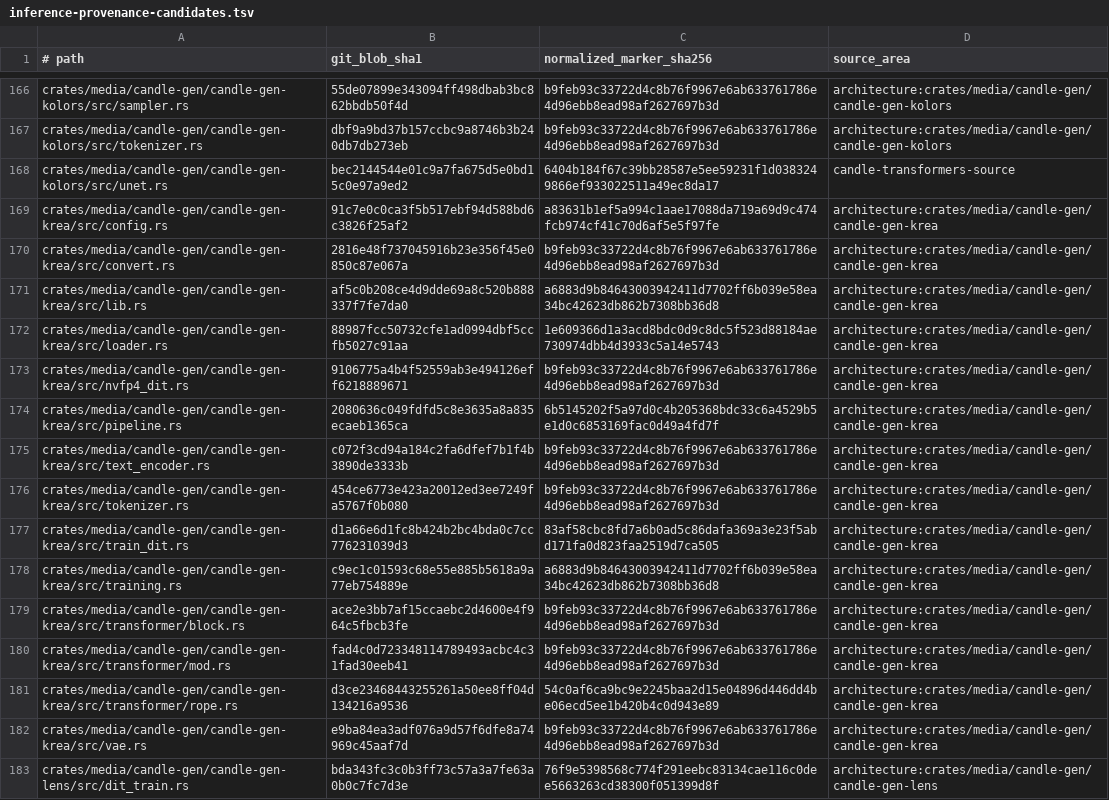
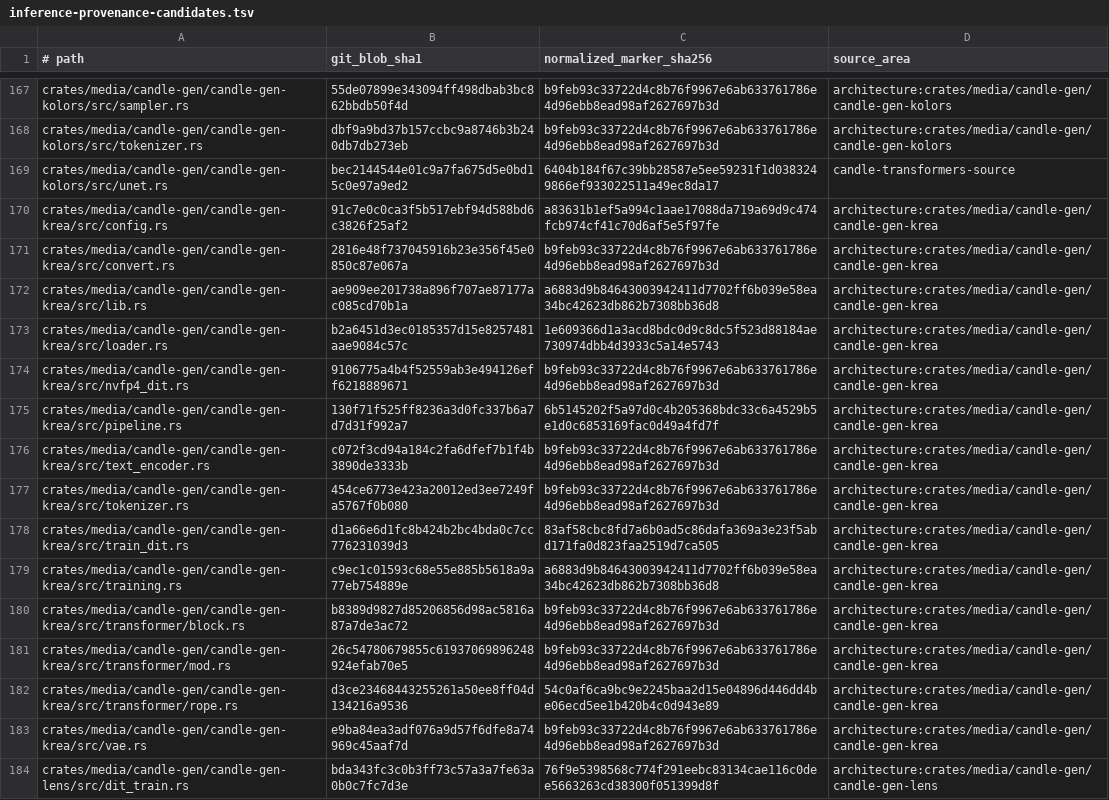
Before and after one commit to SceneWorks/SceneWorks, a TSV file: config/inference-provenance-candidates.tsv, drawn as a sheet; only a part is shown, gaps mark what is left out; the diff covers the shown part only.

```diff
--- a/config/inference-provenance-candidates.tsv
+++ b/config/inference-provenance-candidates.tsv
@@ -170,6 +171,6 @@ crates/media/candle-gen/candle-gen-krea/src/config.rs	91c7e0c0ca3f5b517ebf94d588
 crates/media/candle-gen/candle-gen-krea/src/convert.rs	2816e48f737045916b23e356f45e0850c87e067a	b9feb93c33722d4c8b76f9967e6ab633761786e4d96ebb8ead98af2627697b3d	architecture:crates/media/candle-gen/candle-gen-krea
-crates/media/candle-gen/candle-gen-krea/src/lib.rs	af5c0b208ce4d9dde69a8c520b888337f7fe7da0	a6883d9b84643003942411d7702ff6b039e58ea34bc42623db862b7308bb36d8	architecture:crates/media/candle-gen/candle-gen-krea
-crates/media/candle-gen/candle-gen-krea/src/loader.rs	88987fcc50732cfe1ad0994dbf5ccfb5027c91aa	1e609366d1a3acd8bdc0d9c8dc5f523d88184ae730974dbb4d3933c5a14e5743	architecture:crates/media/candle-gen/candle-gen-krea
+crates/media/candle-gen/candle-gen-krea/src/lib.rs	ae909ee201738a896f707ae87177ac085cd70b1a	a6883d9b84643003942411d7702ff6b039e58ea34bc42623db862b7308bb36d8	architecture:crates/media/candle-gen/candle-gen-krea
+crates/media/candle-gen/candle-gen-krea/src/loader.rs	b2a6451d3ec0185357d15e8257481aae9084c57c	1e609366d1a3acd8bdc0d9c8dc5f523d88184ae730974dbb4d3933c5a14e5743	architecture:crates/media/candle-gen/candle-gen-krea
 crates/media/candle-gen/candle-gen-krea/src/nvfp4_dit.rs	9106775a4b4f52559ab3e494126eff6218889671	b9feb93c33722d4c8b76f9967e6ab633761786e4d96ebb8ead98af2627697b3d	architecture:crates/media/candle-gen/candle-gen-krea
-crates/media/candle-gen/candle-gen-krea/src/pipeline.rs	2080636c049fdfd5c8e3635a8a835ecaeb1365ca	6b5145202f5a97d0c4b205368bdc33c6a4529b5e1d0c6853169fac0d49a4fd7f	architecture:crates/media/candle-gen/candle-gen-krea
+crates/media/candle-gen/candle-gen-krea/src/pipeline.rs	130f71f525ff8236a3d0fc337b6a7d7d31f992a7	6b5145202f5a97d0c4b205368bdc33c6a4529b5e1d0c6853169fac0d49a4fd7f	architecture:crates/media/candle-gen/candle-gen-krea
 crates/media/candle-gen/candle-gen-krea/src/text_encoder.rs	c072f3cd94a184c2fa6dfef7b1f4b3890de3333b	b9feb93c33722d4c8b76f9967e6ab633761786e4d96ebb8ead98af2627697b3d	architecture:crates/media/candle-gen/candle-gen-krea
@@ -178,4 +179,4 @@ crates/media/candle-gen/candle-gen-krea/src/train_dit.rs	d1a66e6d1fc8b424b2bc4bd
 crates/media/candle-gen/candle-gen-krea/src/training.rs	c9ec1c01593c68e55e885b5618a9a77eb754889e	a6883d9b84643003942411d7702ff6b039e58ea34bc42623db862b7308bb36d8	architecture:crates/media/candle-gen/candle-gen-krea
-crates/media/candle-gen/candle-gen-krea/src/transformer/block.rs	ace2e3bb7af15ccaebc2d4600e4f964c5fbcb3fe	b9feb93c33722d4c8b76f9967e6ab633761786e4d96ebb8ead98af2627697b3d	architecture:crates/media/candle-gen/candle-gen-krea
-crates/media/candle-gen/candle-gen-krea/src/transformer/mod.rs	fad4c0d723348114789493acbc4c31fad30eeb41	b9feb93c33722d4c8b76f9967e6ab633761786e4d96ebb8ead98af2627697b3d	architecture:crates/media/candle-gen/candle-gen-krea
+crates/media/candle-gen/candle-gen-krea/src/transformer/block.rs	b8389d9827d85206856d98ac5816a87a7de3ac72	b9feb93c33722d4c8b76f9967e6ab633761786e4d96ebb8ead98af2627697b3d	architecture:crates/media/candle-gen/candle-gen-krea
+crates/media/candle-gen/candle-gen-krea/src/transformer/mod.rs	26c54780679855c61937069896248924efab70e5	b9feb93c33722d4c8b76f9967e6ab633761786e4d96ebb8ead98af2627697b3d	architecture:crates/media/candle-gen/candle-gen-krea
 crates/media/candle-gen/candle-gen-krea/src/transformer/rope.rs	d3ce23468443255261a50ee8ff04d134216a9536	54c0af6ca9bc9e2245baa2d15e04896d446dd4be06ecd5ee1b420b4c0d943e89	architecture:crates/media/candle-gen/candle-gen-krea
```
Also changed, not shown: 2 added rows and 52 edited cells elsewhere in this file, 30 other files.
